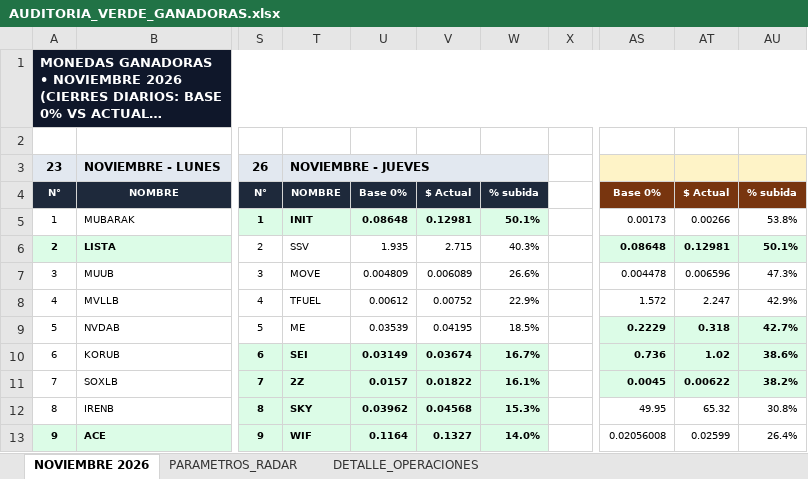
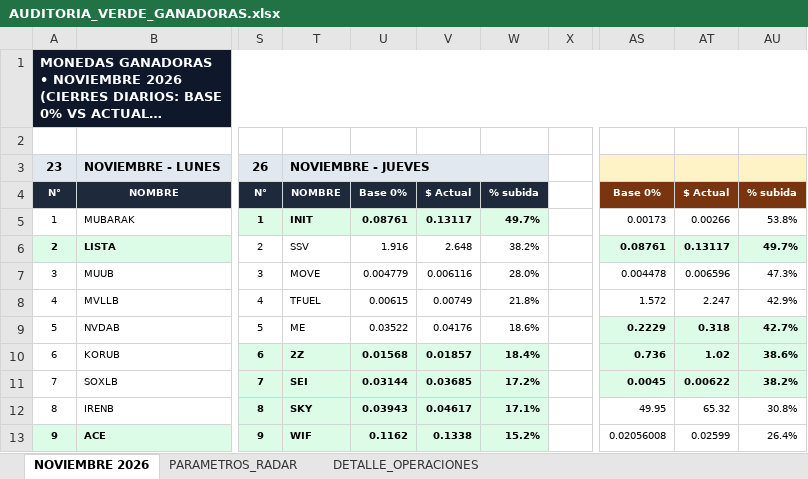
Before and after one commit to kjanoto-coder/panel-cripto, an Excel workbook: AUDITORIA_VERDE_GANADORAS.xlsx, sheet NOVIEMBRE 2026, drawn as a sheet; only a part is shown, gaps mark what is left out; long unchanged cells end in …; values as stored, in another font and other column widths than the file's, no borders; the diff covers the shown part only; the diff names each change by its address in the sheet, - before the commit and + after, or states it on an @@ line.

```diff
--- a/AUDITORIA_VERDE_GANADORAS.xlsx (sheet NOVIEMBRE 2026)
+++ b/AUDITORIA_VERDE_GANADORAS.xlsx (sheet NOVIEMBRE 2026)
-U5: 0.08648
+U5: 0.08761
-V5: 0.12981
+V5: 0.13117
-W5: 50.1%
+W5: 49.7%
-U6: 1.935
+U6: 1.916
-V6: 2.715
+V6: 2.648
-W6: 40.3%
+W6: 38.2%
-AS6: 0.08648
+AS6: 0.08761
-AT6: 0.12981
+AT6: 0.13117
-AU6: 50.1%
+AU6: 49.7%
-U7: 0.004809
+U7: 0.004779
-V7: 0.006089
+V7: 0.006116
-W7: 26.6%
+W7: 28.0%
-U8: 0.00612
+U8: 0.00615
-V8: 0.00752
+V8: 0.00749
-W8: 22.9%
+W8: 21.8%
-U9: 0.03539
+U9: 0.03522
-V9: 0.04195
+V9: 0.04176
-W9: 18.5%
+W9: 18.6%
-T10: SEI
+T10: 2Z
-U10: 0.03149
+U10: 0.01568
-V10: 0.03674
+V10: 0.01857
-W10: 16.7%
+W10: 18.4%
-T11: 2Z
+T11: SEI
-U11: 0.0157
+U11: 0.03144
-V11: 0.01822
+V11: 0.03685
-W11: 16.1%
+W11: 17.2%
-U12: 0.03962
+U12: 0.03943
-V12: 0.04568
+V12: 0.04617
-W12: 15.3%
+W12: 17.1%
-U13: 0.1164
+U13: 0.1162
-V13: 0.1327
+V13: 0.1338
-W13: 14.0%
+W13: 15.2%
```
Also changed, not shown: 65 edited cells and cell formats elsewhere in this sheet, sheet DETALLE_OPERACIONES, sheet PARAMETROS_RADAR, 1 other file.
